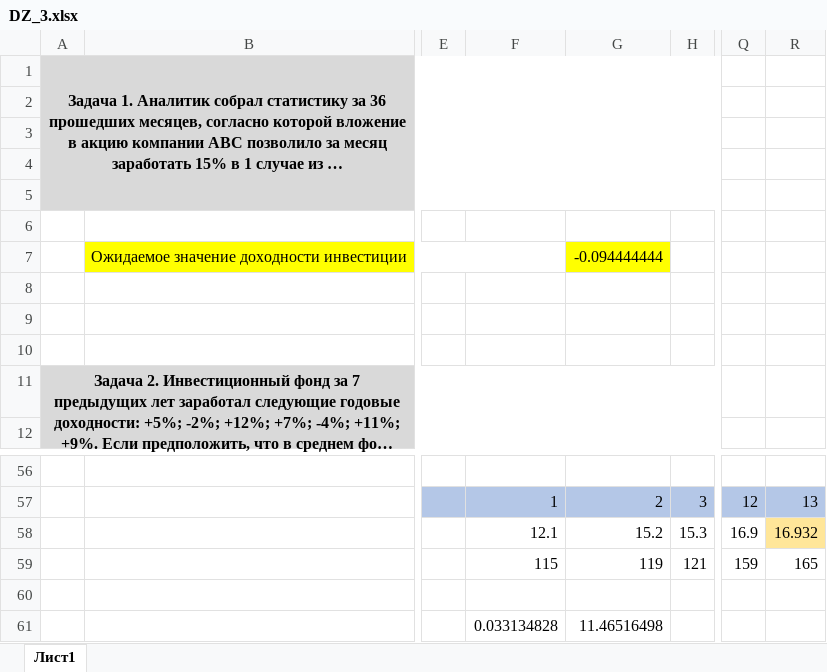
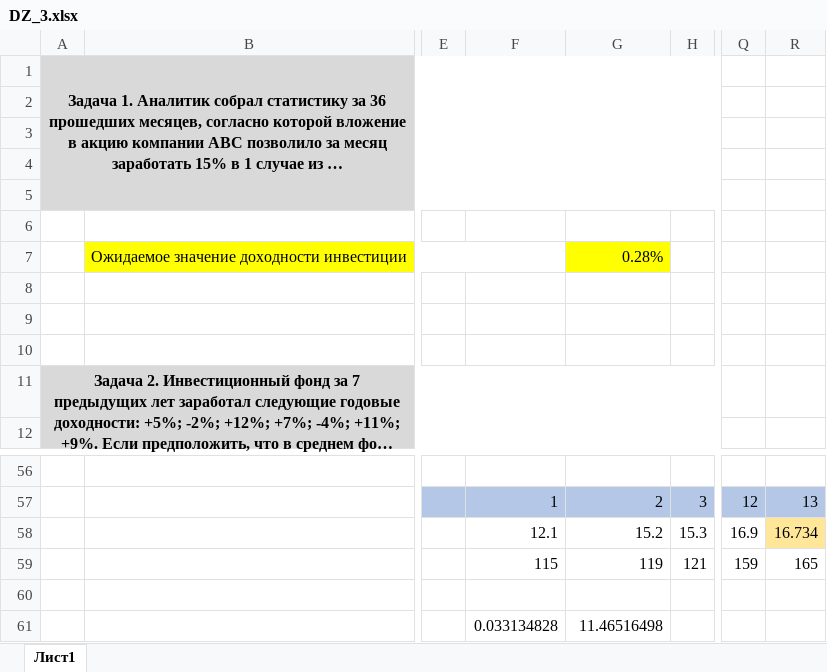
Before and after one commit to DmitriySutyagin/Financial-mathematics, an Excel workbook: DZ_3.xlsx, sheet Лист1, drawn as a sheet; only a part is shown, gaps mark what is left out; long unchanged cells end in …; values as stored, in another font and other column widths than the file's, no borders; the diff names each change by its address in the sheet, - before the commit and + after, or states it on an @@ line.

Commit message:
Исправленеи 1 и 5 задачи

```diff
--- a/DZ_3.xlsx (sheet Лист1)
+++ b/DZ_3.xlsx (sheet Лист1)
-G7: -0.094444444
+G7: 0.28%
-R58: 16.932
+R58: 16.734
```
